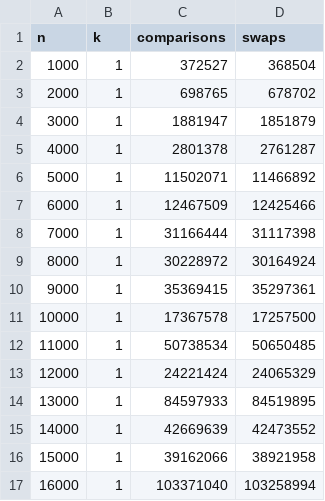
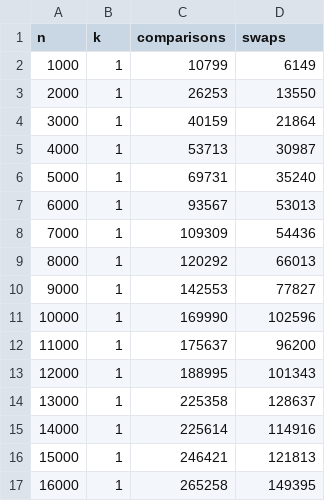
Before and after one commit to TaZofia/sem4, a CSV file: aisd/lista2/zad2/results/Results_big_n_hs_k1.csv, drawn as a sheet; only a part is shown; the diff covers the shown part only.

```diff
--- a/aisd/lista2/zad2/results/Results_big_n_hs_k1.csv
+++ b/aisd/lista2/zad2/results/Results_big_n_hs_k1.csv
@@ -1,17 +1,17 @@
 n,k,comparisons,swaps
-1000,1,372527,368504
-2000,1,698765,678702
-3000,1,1881947,1851879
-4000,1,2801378,2761287
-5000,1,11502071,11466892
-6000,1,12467509,12425466
-7000,1,31166444,31117398
-8000,1,30228972,30164924
-9000,1,35369415,35297361
-10000,1,17367578,17257500
-11000,1,50738534,50650485
-12000,1,24221424,24065329
-13000,1,84597933,84519895
-14000,1,42669639,42473552
-15000,1,39162066,38921958
-16000,1,103371040,103258994
+1000,1,10799,6149
+2000,1,26253,13550
+3000,1,40159,21864
+4000,1,53713,30987
+5000,1,69731,35240
+6000,1,93567,53013
+7000,1,109309,54436
+8000,1,120292,66013
+9000,1,142553,77827
+10000,1,169990,102596
+11000,1,175637,96200
+12000,1,188995,101343
+13000,1,225358,128637
+14000,1,225614,114916
+15000,1,246421,121813
+16000,1,265258,149395
```
Also changed, not shown: 4 added rows and 60 edited cells elsewhere in this file, aisd/lista2/zad2/results/Results_big_n_hs_k10.csv, aisd/lista2/zad2/results/Results_hs_k10.csv, 37 other files.
